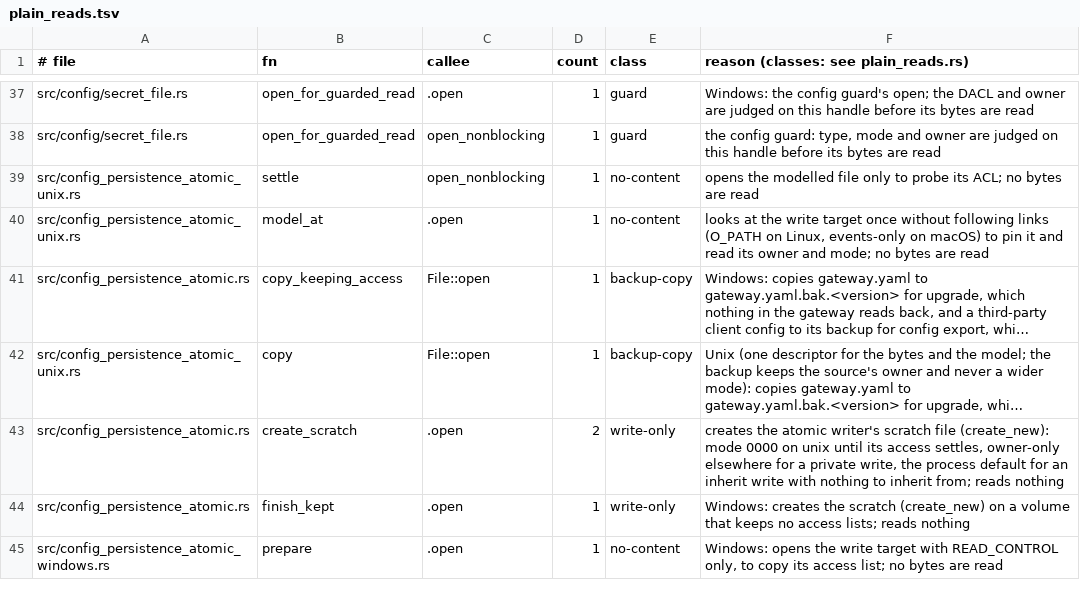
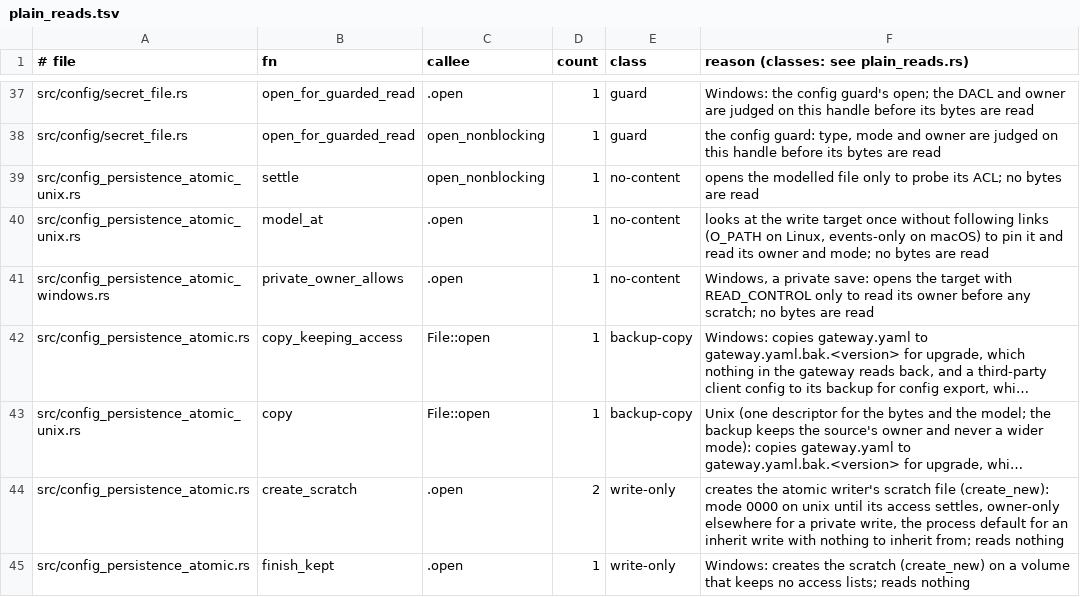
Before and after one commit to MikkoParkkola/mcp-gateway, a TSV file: src/gateway/meta_mcp/boundary_pins/plain_reads.tsv, drawn as a sheet; only a part is shown, gaps mark what is left out; the shorter side is filled out with more unchanged rows; long unchanged cells end in …; the diff names each change by its address in the sheet, - before the commit and + after, or states it on an @@ line.

```diff
--- a/src/gateway/meta_mcp/boundary_pins/plain_reads.tsv
+++ b/src/gateway/meta_mcp/boundary_pins/plain_reads.tsv
+row 41: src/config_persistence_atomic_windows.rs | private_owner_allows | .open | 1 | no-content | Windows, a private save: opens the target with READ_CONTROL only to read its owner before any scratch; no bytes are read
```
Also changed, not shown: 5 other files.
